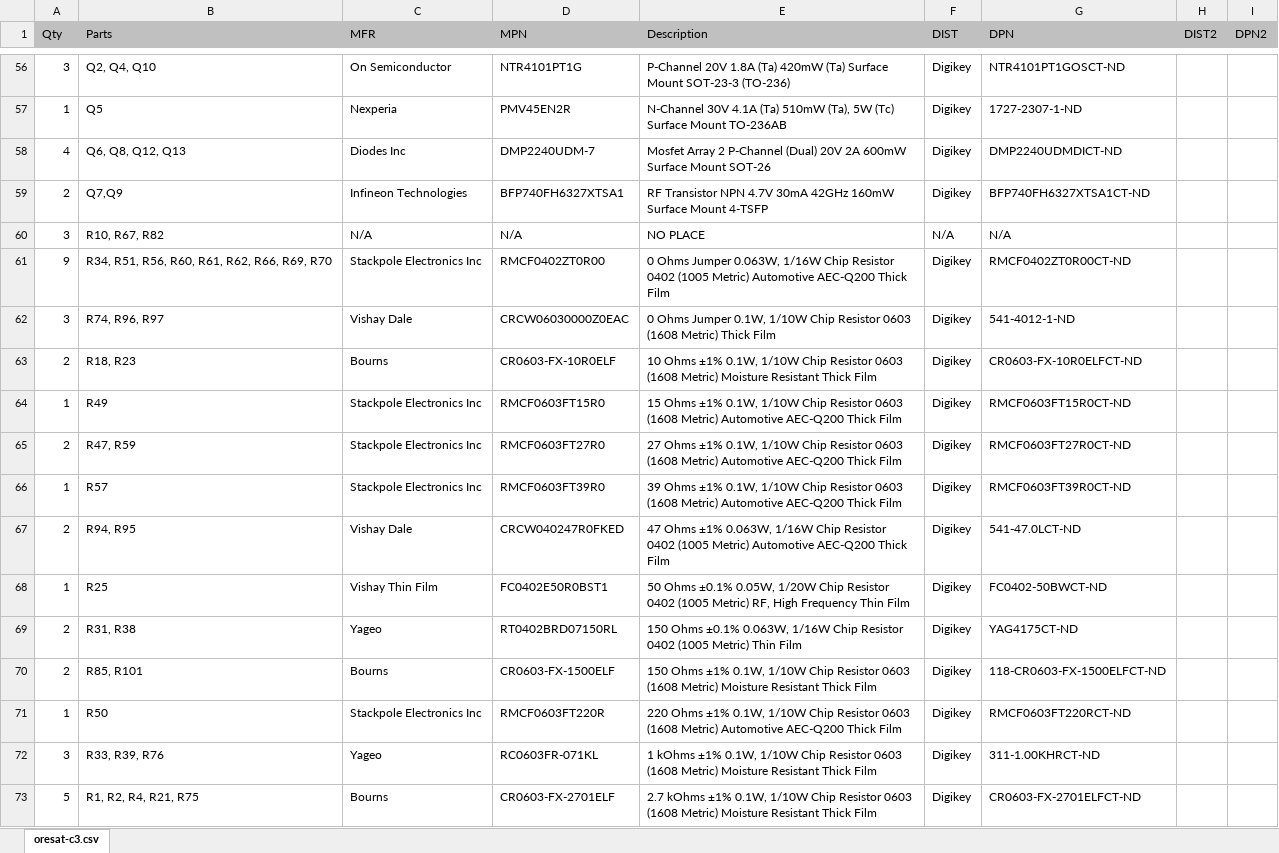
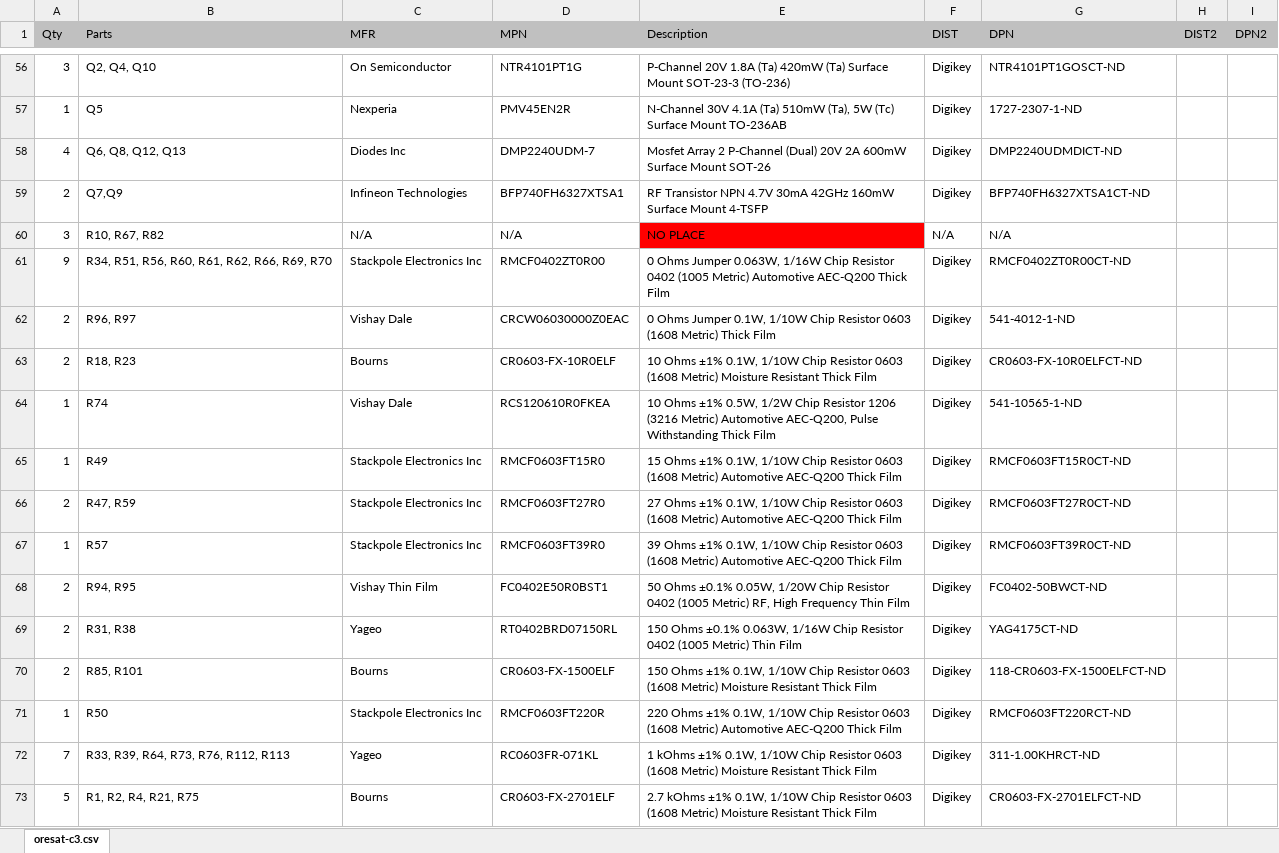
Before and after one commit to oresat/oresat-c3-hardware, an Excel workbook: BOM/oresat-c3-BOM.xlsx, sheet oresat-c3.csv, drawn as a sheet; only a part is shown, gaps mark what is left out; values as stored, in another font and other column widths than the file's, no borders; removed rows and columns are numbered as before the commit, all else as after; the diff covers the shown part only; the diff names each change by its address in the sheet, - before the commit and + after, or states it on an @@ line.

```diff
--- a/BOM/oresat-c3-BOM.xlsx (sheet oresat-c3.csv)
+++ b/BOM/oresat-c3-BOM.xlsx (sheet oresat-c3.csv)
-E60 fill: none
+E60 fill: #FF0000
-A62 (Qty): 3
+A62 (Qty): 2
-B62 (Parts): R74, R96, R97
+B62 (Parts): R96, R97
+row 64: 1 | R74 | Vishay Dale | RCS120610R0FKEA | 10 Ohms ±1% 0.5W, 1/2W Chip Resistor 1206 (3216 Metric) Automotive AEC-Q200, Pulse Withstanding Thick Film | Digikey | 541-10565-1-ND
-C68 (MFR): Vishay Dale
+C68 (MFR): Vishay Thin Film
-D68 (MPN): CRCW040247R0FKED
+D68 (MPN): FC0402E50R0BST1
-E68 (Description): 47 Ohms ±1% 0.063W, 1/16W Chip Resistor 0402 (1005 Metric) Automotive AEC-Q200 Thick Film
+E68 (Description): 50 Ohms ±0.1% 0.05W, 1/20W Chip Resistor 0402 (1005 Metric) RF, High Frequency Thin Film
-G68 (DPN): 541-47.0LCT-ND
+G68 (DPN): FC0402-50BWCT-ND
-row 68: 1 | R25 | Vishay Thin Film | FC0402E50R0BST1 | 50 Ohms ±0.1% 0.05W, 1/20W Chip Resistor 0402 (1005 Metric) RF, High Frequency Thin Film | Digikey | FC0402-50BWCT-ND
-A72 (Qty): 3
+A72 (Qty): 7
-B72 (Parts): R33, R39, R76
+B72 (Parts): R33, R39, R64, R73, R76, R112, R113
```
Also changed, not shown: 3 added rows, 3 removed rows, 34 edited cells and cell formats elsewhere in this sheet, 2 other files.
